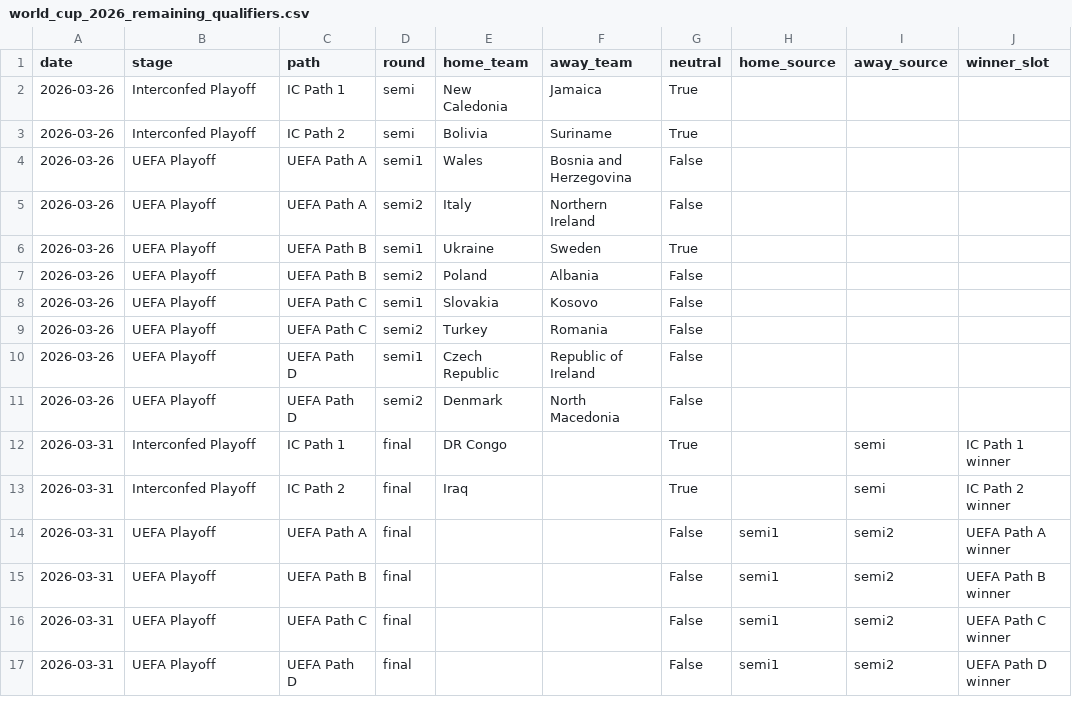
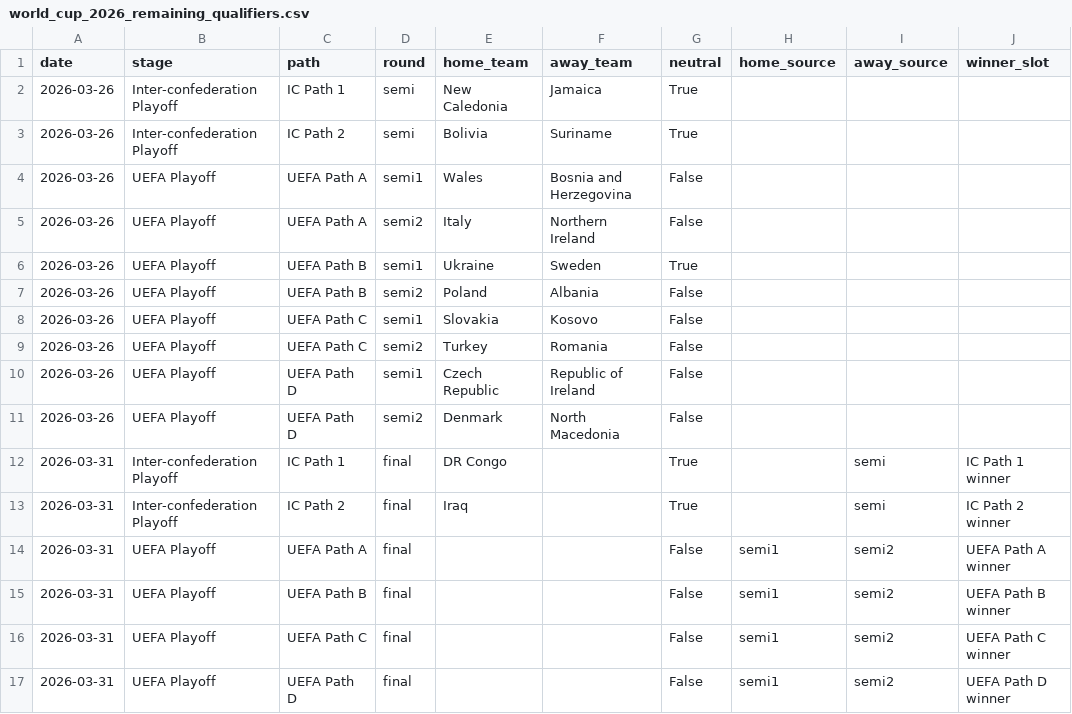
Before and after one commit to rwarneke/football_model, a CSV file: reference_data/world_cup_2026_remaining_qualifiers.csv, drawn as a sheet.

```diff
--- a/reference_data/world_cup_2026_remaining_qualifiers.csv
+++ b/reference_data/world_cup_2026_remaining_qualifiers.csv
@@ -1,4 +1,4 @@
 date,stage,path,round,home_team,away_team,neutral,home_source,away_source,winner_slot
-2026-03-26,Interconfed Playoff,IC Path 1,semi,New Caledonia,Jamaica,True,,,
-2026-03-26,Interconfed Playoff,IC Path 2,semi,Bolivia,Suriname,True,,,
+2026-03-26,Inter-confederation Playoff,IC Path 1,semi,New Caledonia,Jamaica,True,,,
+2026-03-26,Inter-confederation Playoff,IC Path 2,semi,Bolivia,Suriname,True,,,
 2026-03-26,UEFA Playoff,UEFA Path A,semi1,Wales,Bosnia and Herzegovina,False,,,
@@ -11,4 +11,4 @@ date,stage,path,round,home_team,away_team,neutral,home_source,away_source,winner
 2026-03-26,UEFA Playoff,UEFA Path D,semi2,Denmark,North Macedonia,False,,,
-2026-03-31,Interconfed Playoff,IC Path 1,final,DR Congo,,True,,semi,IC Path 1 winner
-2026-03-31,Interconfed Playoff,IC Path 2,final,Iraq,,True,,semi,IC Path 2 winner
+2026-03-31,Inter-confederation Playoff,IC Path 1,final,DR Congo,,True,,semi,IC Path 1 winner
+2026-03-31,Inter-confederation Playoff,IC Path 2,final,Iraq,,True,,semi,IC Path 2 winner
 2026-03-31,UEFA Playoff,UEFA Path A,final,,,False,semi1,semi2,UEFA Path A winner
```
Also changed, not shown: 42 other files.
